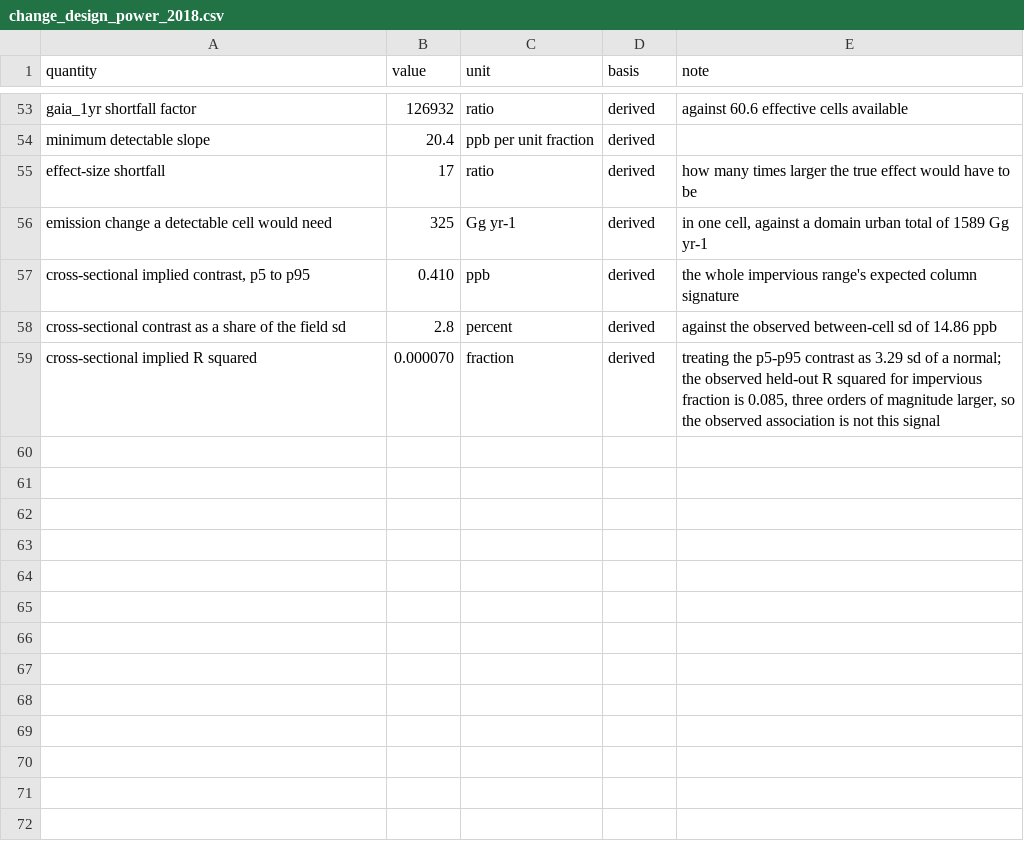
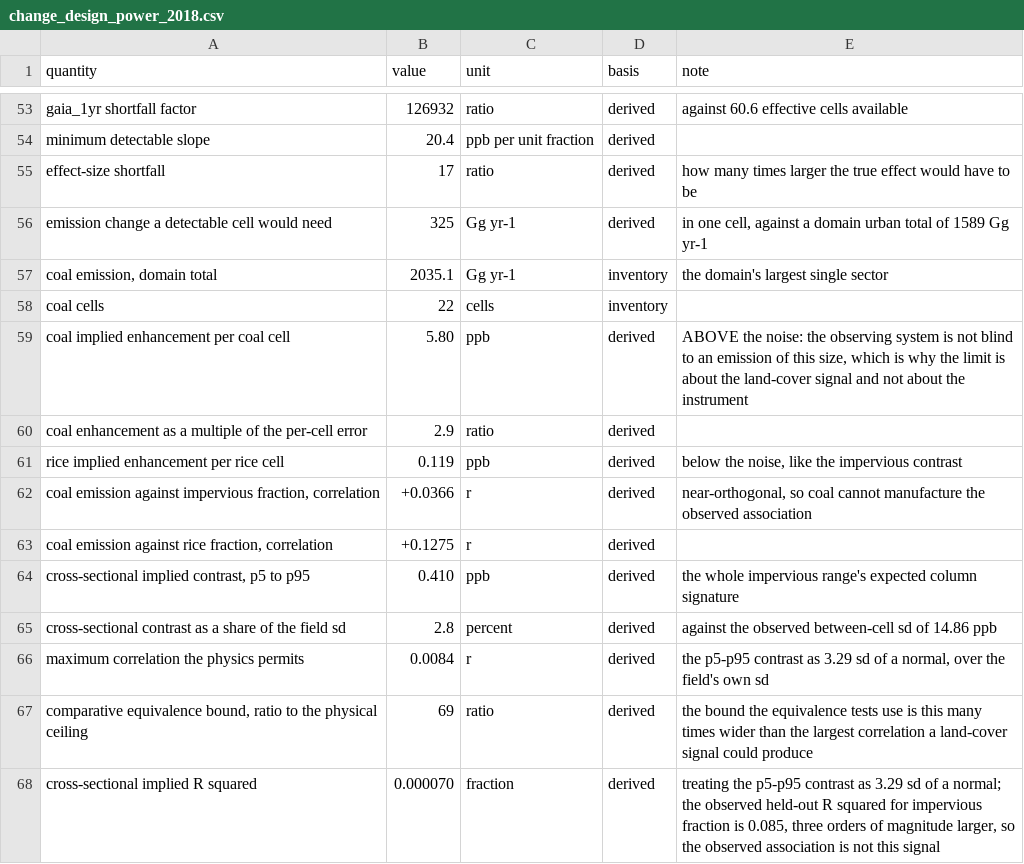
Before and after one commit to matt-duyst/Yangtze-Landcover-Methane, a CSV file: data/processed/change_design_power_2018.csv, drawn as a sheet; only a part is shown, gaps mark what is left out.

```diff
--- a/data/processed/change_design_power_2018.csv
+++ b/data/processed/change_design_power_2018.csv
@@ -56,4 +56,13 @@ effect-size shortfall,17,ratio,derived,how many times larger the true effect wou
 emission change a detectable cell would need,325,Gg yr-1,derived,"in one cell, against a domain urban total of 1589 Gg yr-1"
+"coal emission, domain total",2035.1,Gg yr-1,inventory,the domain's largest single sector
+coal cells,22,cells,inventory,
+coal implied enhancement per coal cell,5.80,ppb,derived,"ABOVE the noise: the observing system is not blind to an emission of this size, which is why the limit is about the land-cover signal and not about the instrument"
+coal enhancement as a multiple of the per-cell error,2.9,ratio,derived,
+rice implied enhancement per rice cell,0.119,ppb,derived,"below the noise, like the impervious contrast"
+"coal emission against impervious fraction, correlation",+0.0366,r,derived,"near-orthogonal, so coal cannot manufacture the observed association"
+"coal emission against rice fraction, correlation",+0.1275,r,derived,
 "cross-sectional implied contrast, p5 to p95",0.410,ppb,derived,the whole impervious range's expected column signature
 cross-sectional contrast as a share of the field sd,2.8,percent,derived,against the observed between-cell sd of 14.86 ppb
+maximum correlation the physics permits,0.0084,r,derived,"the p5-p95 contrast as 3.29 sd of a normal, over the field's own sd"
+"comparative equivalence bound, ratio to the physical ceiling",69,ratio,derived,the bound the equivalence tests use is this many times wider than the largest correlation a land-cover signal could produce
 cross-sectional implied R squared,0.000070,fraction,derived,"treating the p5-p95 contrast as 3.29 sd of a normal; the observed held-out R squared for impervious fraction is 0.085, three orders of magnitude larger, so the observed association is not this signal"
```
Also changed, not shown: 3 other files.
